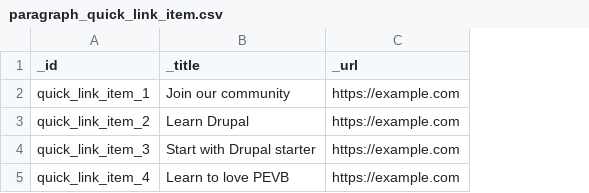
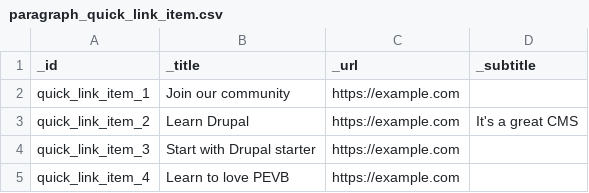
Before and after one commit to Gizra/drupal-starter, a CSV file: web/modules/custom/server_migrate/csv_files/paragraph_quick_link_item.csv, drawn as a sheet; the diff names each change by its address in the sheet, - before the commit and + after, or states it on an @@ line.

Commit message:
Add subtitle and wire it

```diff
--- a/web/modules/custom/server_migrate/csv_files/paragraph_quick_link_item.csv
+++ b/web/modules/custom/server_migrate/csv_files/paragraph_quick_link_item.csv
+column D (_subtitle), row 3: It's a great CMS
```
Also changed, not shown: 8 other files.
